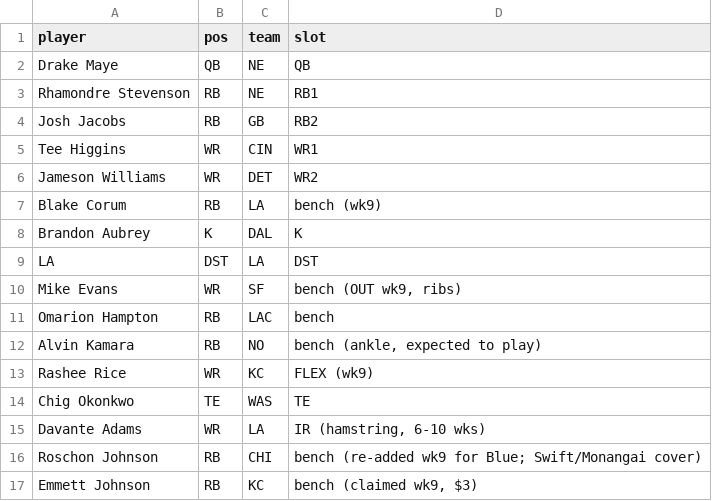
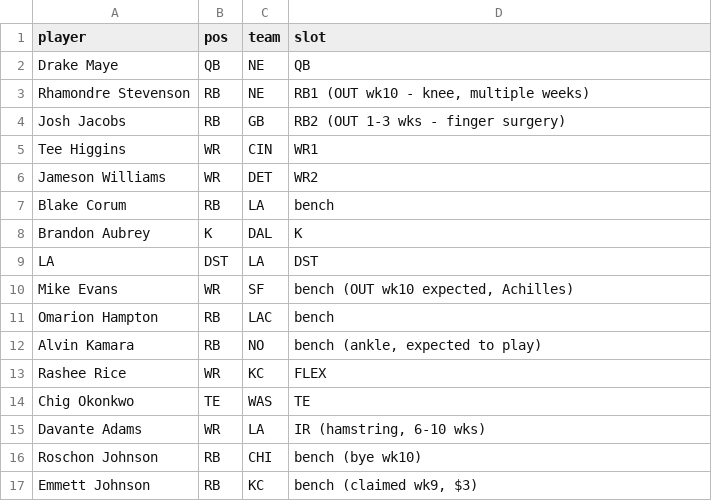
Before and after one commit to Joshua-Hsu/Fantasy-Football, a CSV file: roster.csv, drawn as a sheet.

```diff
--- a/roster.csv
+++ b/roster.csv
@@ -2,16 +2,16 @@ player,pos,team,slot
 Drake Maye,QB,NE,QB
-Rhamondre Stevenson,RB,NE,RB1
-Josh Jacobs,RB,GB,RB2
+Rhamondre Stevenson,RB,NE,"RB1 (OUT wk10 - knee, multiple weeks)"
+Josh Jacobs,RB,GB,RB2 (OUT 1-3 wks - finger surgery)
 Tee Higgins,WR,CIN,WR1
 Jameson Williams,WR,DET,WR2
-Blake Corum,RB,LA,bench (wk9)
+Blake Corum,RB,LA,bench
 Brandon Aubrey,K,DAL,K
 LA,DST,LA,DST
-Mike Evans,WR,SF,"bench (OUT wk9, ribs)"
+Mike Evans,WR,SF,"bench (OUT wk10 expected, Achilles)"
 Omarion Hampton,RB,LAC,bench
 Alvin Kamara,RB,NO,"bench (ankle, expected to play)"
-Rashee Rice,WR,KC,FLEX (wk9)
+Rashee Rice,WR,KC,FLEX
 Chig Okonkwo,TE,WAS,TE
 Davante Adams,WR,LA,"IR (hamstring, 6-10 wks)"
-Roschon Johnson,RB,CHI,bench (re-added wk9 for Blue; Swift/Monangai cover)
+Roschon Johnson,RB,CHI,bench (bye wk10)
 Emmett Johnson,RB,KC,"bench (claimed wk9, $3)"
```
Also changed, not shown: decisions.csv, injuries.csv, 2 other files.
